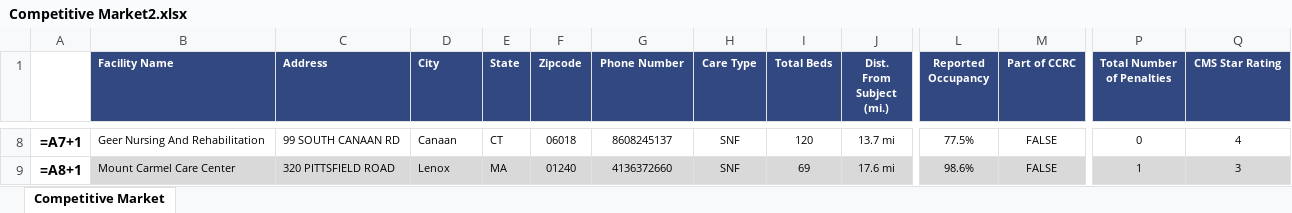
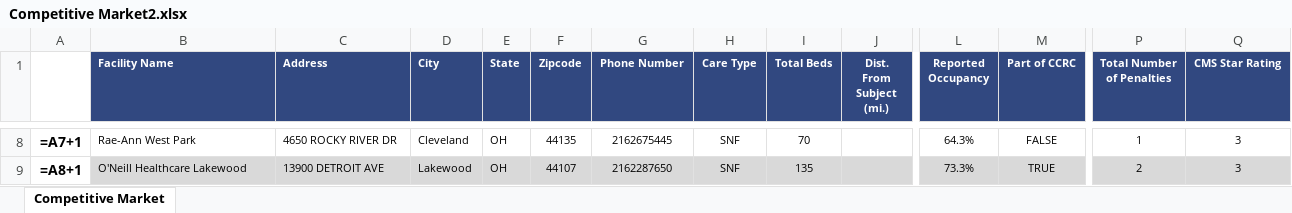
Before and after one commit to AMDevG/SeniorHousingResearcher, an Excel workbook: findComps/Comp Tables/Competitive Market2.xlsx, sheet Competitive Market, drawn as a sheet; only a part is shown, gaps mark what is left out; values as stored, in another font and other column widths than the file's, no borders; formulas without a stored value are shown as written; the diff covers the shown part only; the diff names each change by its address in the sheet, - before the commit and + after, or states it on an @@ line.

```diff
--- a/findComps/Comp Tables/Competitive Market2.xlsx (sheet Competitive Market)
+++ b/findComps/Comp Tables/Competitive Market2.xlsx (sheet Competitive Market)
-B8 (Facility Name): Geer Nursing And Rehabilitation
+B8 (Facility Name): Rae-Ann West Park
-C8 (Address): 99 SOUTH CANAAN RD
+C8 (Address): 4650 ROCKY RIVER DR
-D8 (City): Canaan
+D8 (City): Cleveland
-E8 (State): CT
+E8 (State): OH
-F8 (Zipcode): 06018
+F8 (Zipcode): 44135
-G8 (Phone Number): 8608245137
+G8 (Phone Number): 2162675445
-I8 (Total Beds): 120
+I8 (Total Beds): 70
-J8 (Dist. From Subject (mi.)): 13.7 mi
+J8 (Dist. From Subject (mi.)): (empty)
-L8 (Reported Occupancy): 77.5%
+L8 (Reported Occupancy): 64.3%
-P8 (Total Number of Penalties): 0
+P8 (Total Number of Penalties): 1
-Q8 (CMS Star Rating): 4
+Q8 (CMS Star Rating): 3
-B9 (Facility Name): Mount Carmel Care Center
+B9 (Facility Name): O'Neill Healthcare Lakewood
-C9 (Address): 320 PITTSFIELD ROAD
+C9 (Address): 13900 DETROIT AVE
-D9 (City): Lenox
+D9 (City): Lakewood
-E9 (State): MA
+E9 (State): OH
-F9 (Zipcode): 01240
+F9 (Zipcode): 44107
-G9 (Phone Number): 4136372660
+G9 (Phone Number): 2162287650
-I9 (Total Beds): 69
+I9 (Total Beds): 135
-J9 (Dist. From Subject (mi.)): 17.6 mi
+J9 (Dist. From Subject (mi.)): (empty)
-L9 (Reported Occupancy): 98.6%
+L9 (Reported Occupancy): 73.3%
-M9 (Part of CCRC): FALSE
+M9 (Part of CCRC): TRUE
-P9 (Total Number of Penalties): 1
+P9 (Total Number of Penalties): 2
```
Also changed, not shown: 198 edited cells elsewhere in this sheet, 6 other files.
